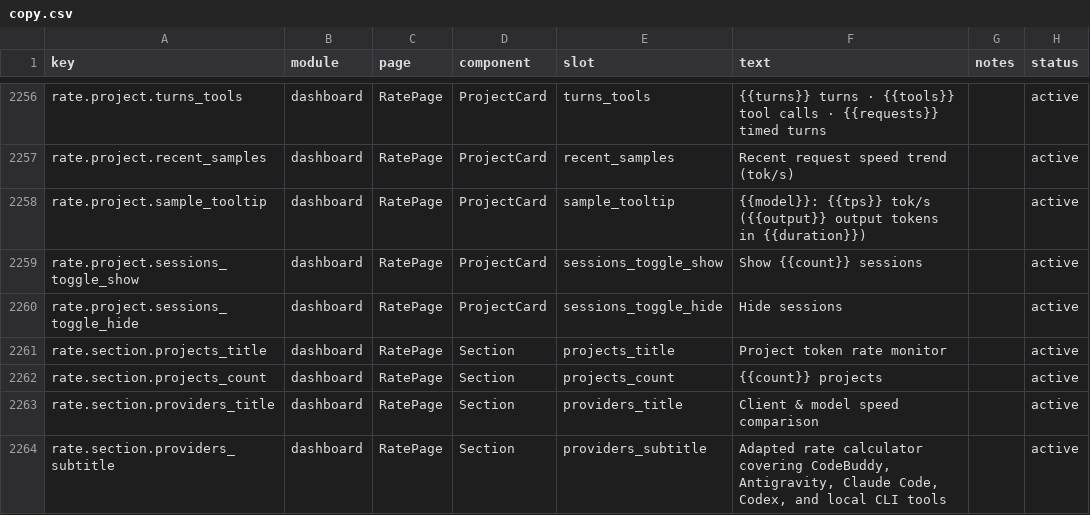
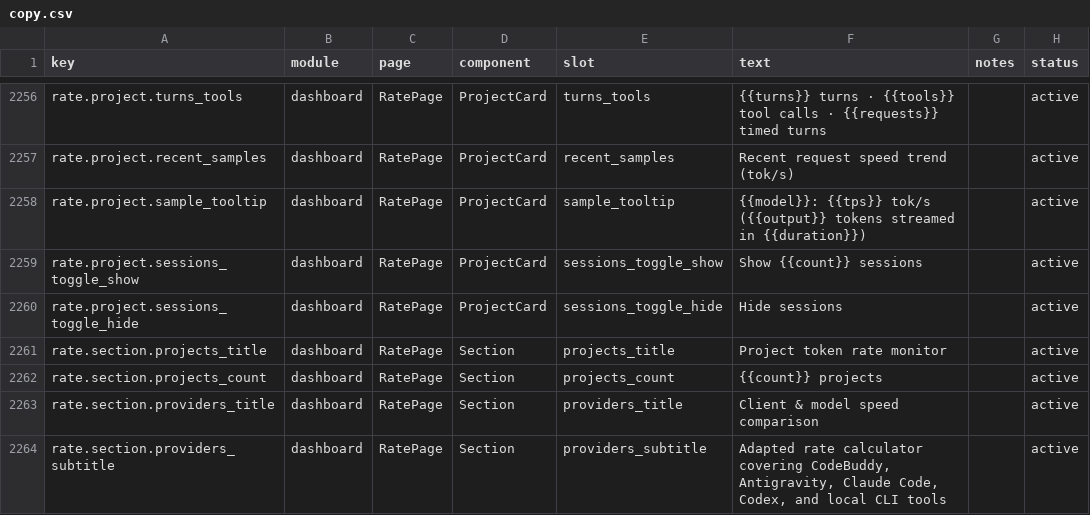
Before and after one commit to fredqin2006-X/token-monitor, a CSV file: dashboard/src/content/copy.csv, drawn as a sheet; only a part is shown, gaps mark what is left out.

Commit message:
fix(rate): use measured streaming time for output speed

```diff
--- a/dashboard/src/content/copy.csv
+++ b/dashboard/src/content/copy.csv
@@ -2257,3 +2257,3 @@ rate.project.turns_tools,dashboard,RatePage,ProjectCard,turns_tools,{{turns}} tu
 rate.project.recent_samples,dashboard,RatePage,ProjectCard,recent_samples,Recent request speed trend (tok/s),,active
-rate.project.sample_tooltip,dashboard,RatePage,ProjectCard,sample_tooltip,"{{model}}: {{tps}} tok/s ({{output}} output tokens in {{duration}})",,active
+rate.project.sample_tooltip,dashboard,RatePage,ProjectCard,sample_tooltip,"{{model}}: {{tps}} tok/s ({{output}} tokens streamed in {{duration}})",,active
 rate.project.sessions_toggle_show,dashboard,RatePage,ProjectCard,sessions_toggle_show,Show {{count}} sessions,,active
```
Also changed, not shown: 7 other files.
